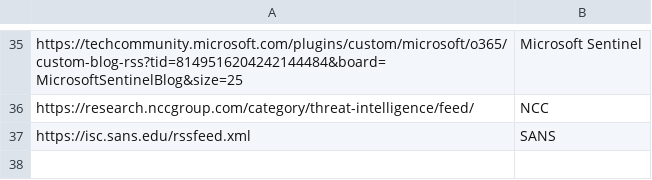
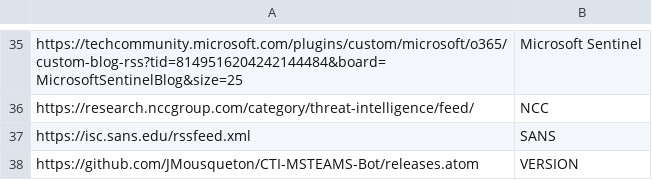
Before and after one commit to JMousqueton/CTI-MSTeams-Bot, a CSV file: Feed.csv, drawn as a sheet; only a part is shown, gaps mark what is left out.

```diff
--- a/Feed.csv
+++ b/Feed.csv
@@ -37 +37,2 @@ https://research.nccgroup.com/category/threat-intelligence/feed/,NCC
 https://isc.sans.edu/rssfeed.xml,SANS
+https://github.com/JMousqueton/CTI-MSTEAMS-Bot/releases.atom,VERSION
```
Also changed, not shown: 4 other files.
